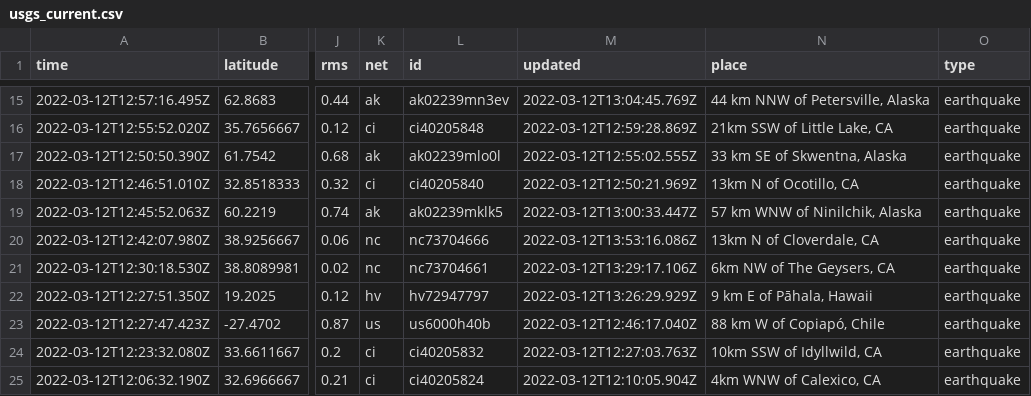
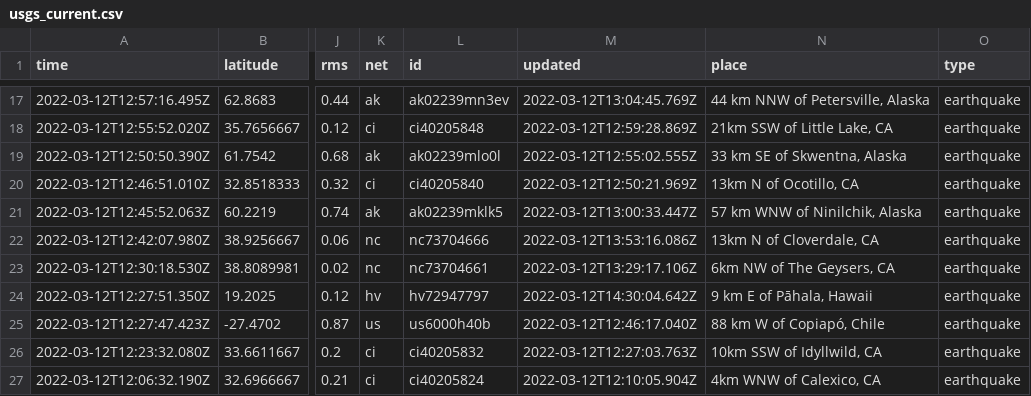
Before and after one commit to rachelll4/git-actions-nicar, a CSV file: usgs_current.csv, drawn as a sheet; only a part is shown, gaps mark what is left out; addresses are those after the commit; the diff covers the shown part only; the diff names each change by its address in the sheet, - before the commit and + after, or states it on an @@ line.

```diff
--- a/usgs_current.csv
+++ b/usgs_current.csv
-M24 (updated): 2022-03-12T13:26:29.929Z
+M24 (updated): 2022-03-12T14:30:04.642Z
```
Also changed, not shown: 2 added rows, 1 removed row and 4 edited cells elsewhere in this file.
